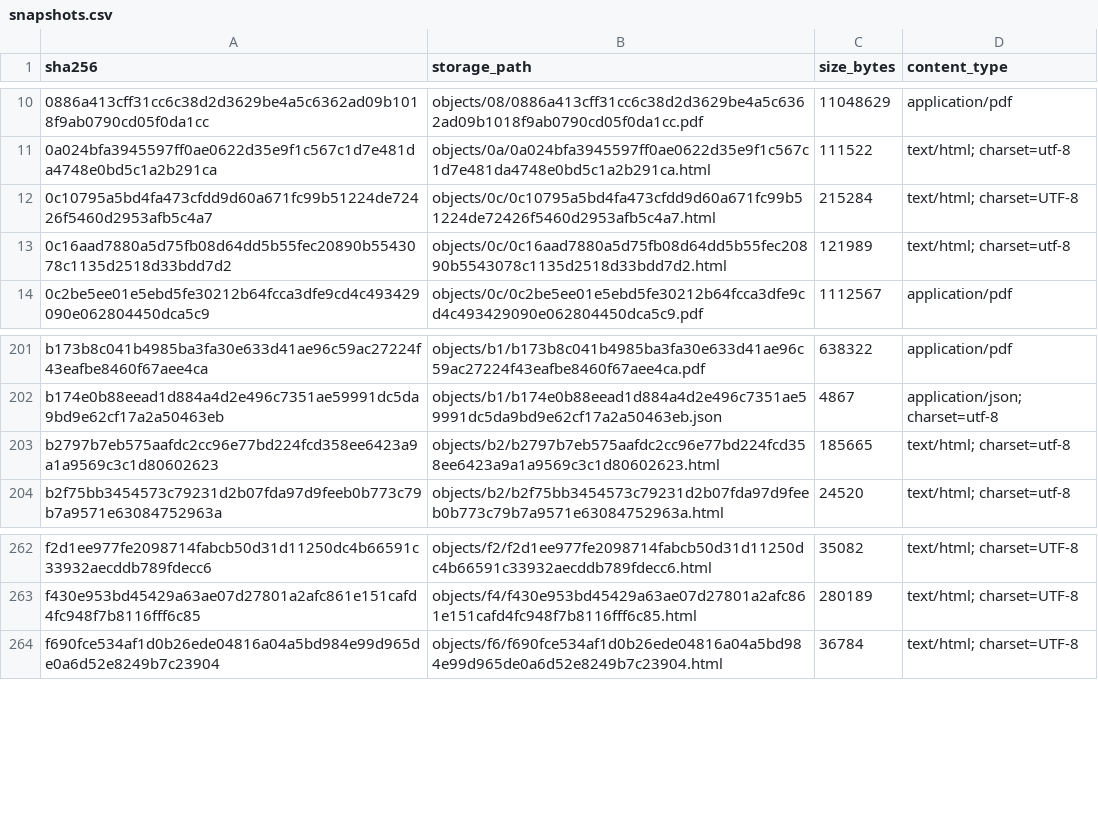
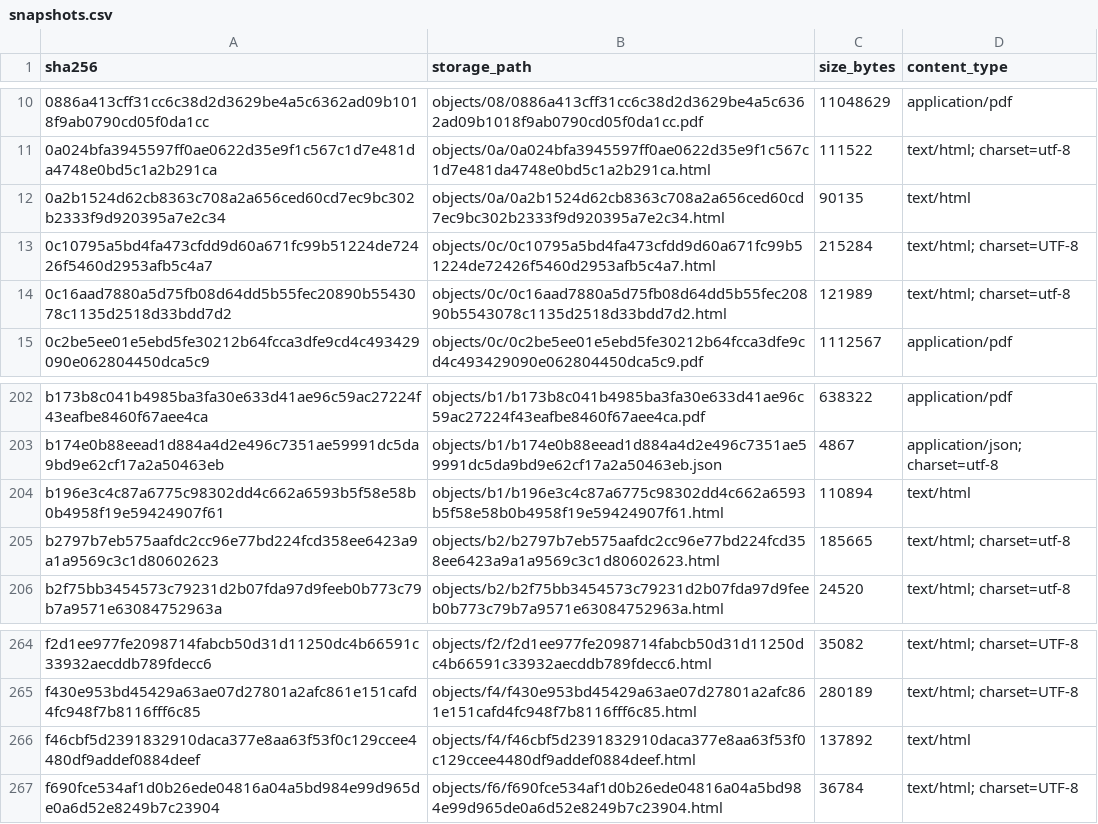
Before and after one commit to MinhHaDuong/climate-finance-het, a CSV file: data/jetp/snapshots.csv, drawn as a sheet; only a part is shown, gaps mark what is left out; the diff names each change by its address in the sheet, - before the commit and + after, or states it on an @@ line.

```diff
--- a/data/jetp/snapshots.csv
+++ b/data/jetp/snapshots.csv
+row 12: 0a2b1524d62cb8363c708a2a656ced60cd7ec9bc302b2333f9d920395a7e2c34 | objects/0a/0a2b1524d62cb8363c708a2a656ced60cd7ec9bc302b2333f9d920395a7e2c34.html | 90135 | text/html
+row 204: b196e3c4c87a6775c98302dd4c662a6593b5f58e58b0b4958f19e59424907f61 | objects/b1/b196e3c4c87a6775c98302dd4c662a6593b5f58e58b0b4958f19e59424907f61.html | 110894 | text/html
+row 266: f46cbf5d2391832910daca377e8aa63f53f0c129ccee4480df9addef0884deef | objects/f4/f46cbf5d2391832910daca377e8aa63f53f0c129ccee4480df9addef0884deef.html | 137892 | text/html
```
Also changed, not shown: data/jetp/manifest.csv, data/jetp/retrievals.csv, 8 other files.
